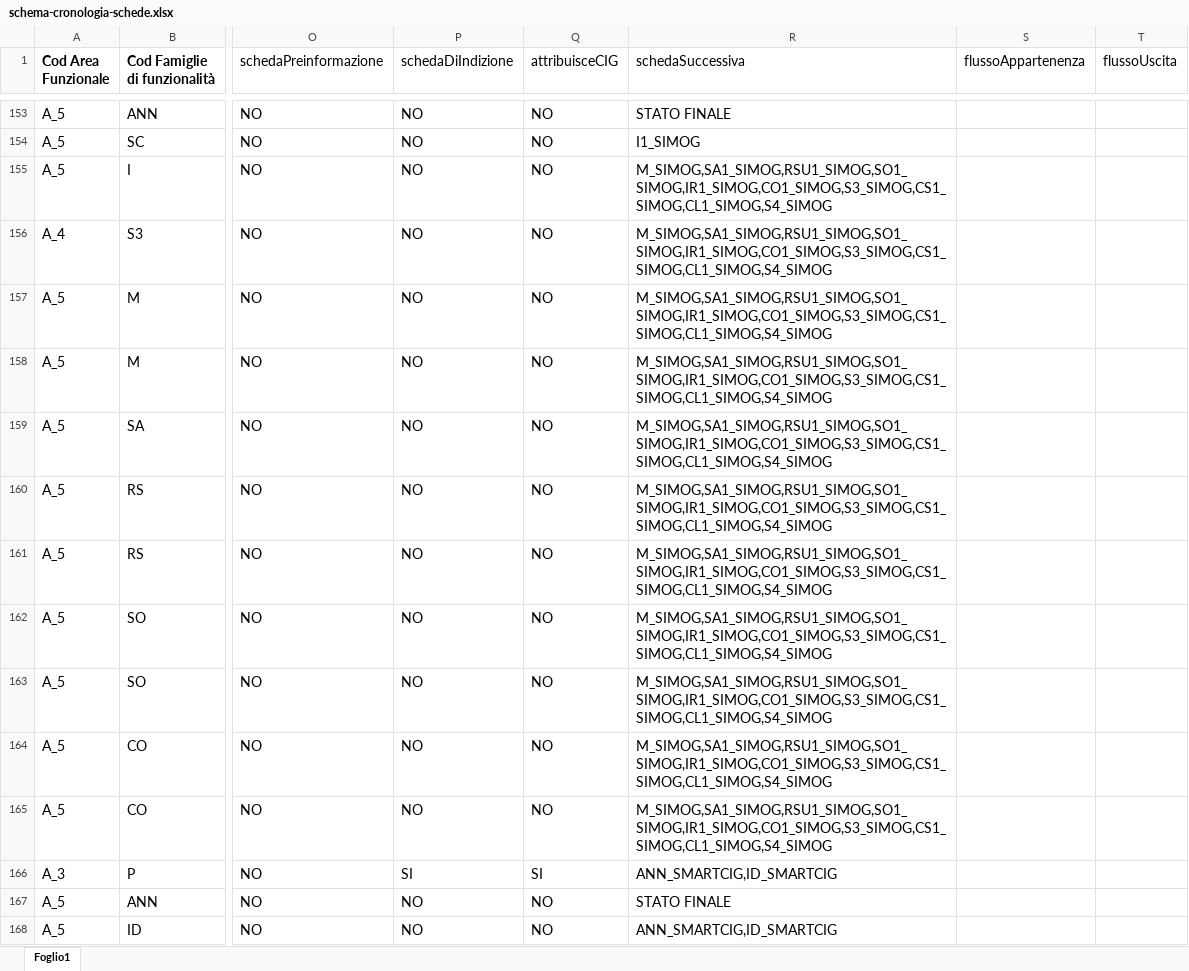
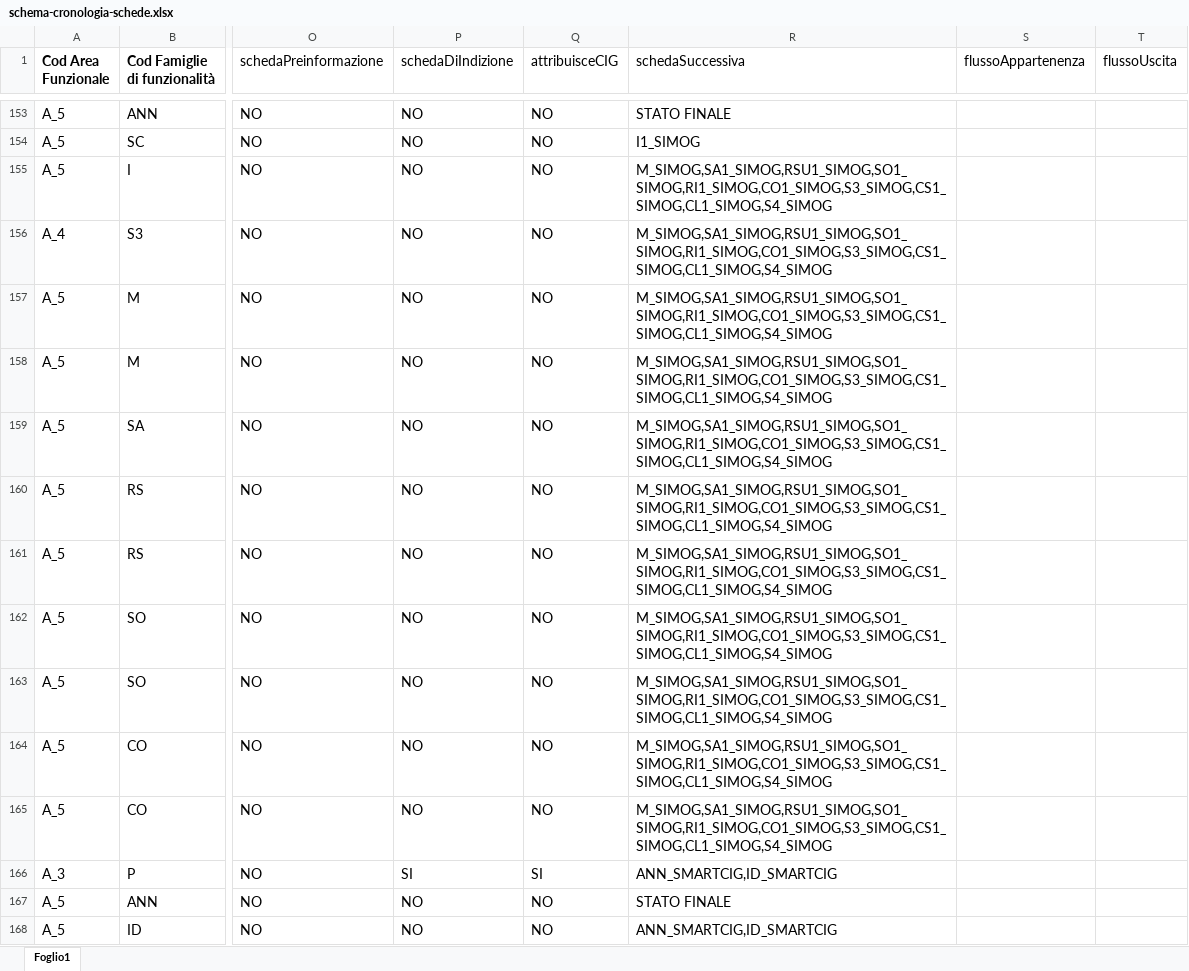
Before and after one commit to anticorruzione-test/npa, an Excel workbook: docs/orchestratore/schema-cronologia-schede.xlsx, sheet Foglio1, drawn as a sheet; only a part is shown, gaps mark what is left out; values as stored, in another font and other column widths than the file's, no borders; the diff names each change by its address in the sheet, - before the commit and + after, or states it on an @@ line.

Commit message:
Add files via upload

```diff
--- a/docs/orchestratore/schema-cronologia-schede.xlsx (sheet Foglio1)
+++ b/docs/orchestratore/schema-cronologia-schede.xlsx (sheet Foglio1)
-R155:R165 (schedaSuccessiva): M_SIMOG,SA1_SIMOG,RSU1_SIMOG,SO1_SIMOG,IR1_SIMOG,CO1_SIMOG,S3_SIMOG,CS1_SIMOG,CL1_SIMOG,S4_SIMOG
+R155:R165 (schedaSuccessiva): M_SIMOG,SA1_SIMOG,RSU1_SIMOG,SO1_SIMOG,RI1_SIMOG,CO1_SIMOG,S3_SIMOG,CS1_SIMOG,CL1_SIMOG,S4_SIMOG
```
